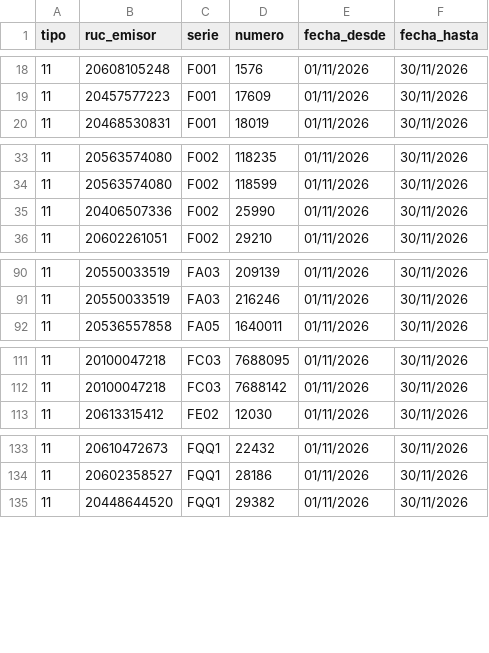
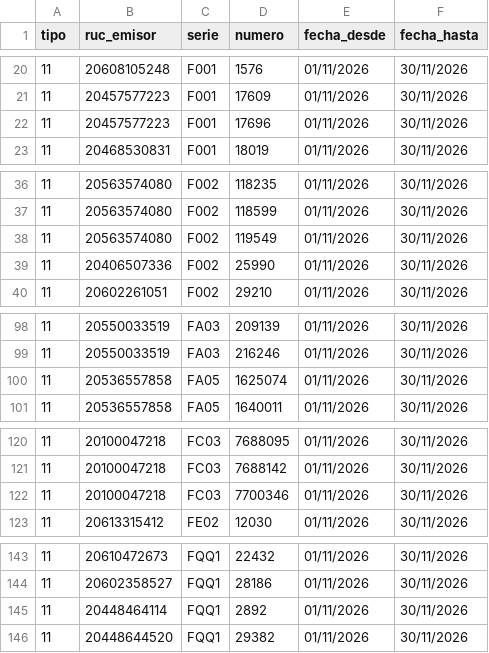
Before and after one commit to Aquivan/Claude, a CSV file: sire/20447623669/facturas.csv, drawn as a sheet; only a part is shown, gaps mark what is left out; the diff covers the shown part only.

```diff
--- a/sire/20447623669/facturas.csv
+++ b/sire/20447623669/facturas.csv
@@ -19,2 +21,3 @@ tipo,ruc_emisor,serie,numero,fecha_desde,fecha_hasta
 11,20457577223,F001,17609,01/11/2026,30/11/2026
+11,20457577223,F001,17696,01/11/2026,30/11/2026
 11,20468530831,F001,18019,01/11/2026,30/11/2026
@@ -34,2 +37,3 @@ tipo,ruc_emisor,serie,numero,fecha_desde,fecha_hasta
 11,20563574080,F002,118599,01/11/2026,30/11/2026
+11,20563574080,F002,119549,01/11/2026,30/11/2026
 11,20406507336,F002,25990,01/11/2026,30/11/2026
@@ -91,2 +99,3 @@ tipo,ruc_emisor,serie,numero,fecha_desde,fecha_hasta
 11,20550033519,FA03,216246,01/11/2026,30/11/2026
+11,20536557858,FA05,1625074,01/11/2026,30/11/2026
 11,20536557858,FA05,1640011,01/11/2026,30/11/2026
@@ -112,2 +121,3 @@ tipo,ruc_emisor,serie,numero,fecha_desde,fecha_hasta
 11,20100047218,FC03,7688142,01/11/2026,30/11/2026
+11,20100047218,FC03,7700346,01/11/2026,30/11/2026
 11,20613315412,FE02,12030,01/11/2026,30/11/2026
@@ -134,2 +144,3 @@ tipo,ruc_emisor,serie,numero,fecha_desde,fecha_hasta
 11,20602358527,FQQ1,28186,01/11/2026,30/11/2026
+11,20448464114,FQQ1,2892,01/11/2026,30/11/2026
 11,20448644520,FQQ1,29382,01/11/2026,30/11/2026
```
Also changed, not shown: 10 added rows elsewhere in this file, sire/20447623669/historico/202611/compras_propuesta.csv, sire/20447623669/historico/202611/reporte_parseado.csv, 39 other files.
